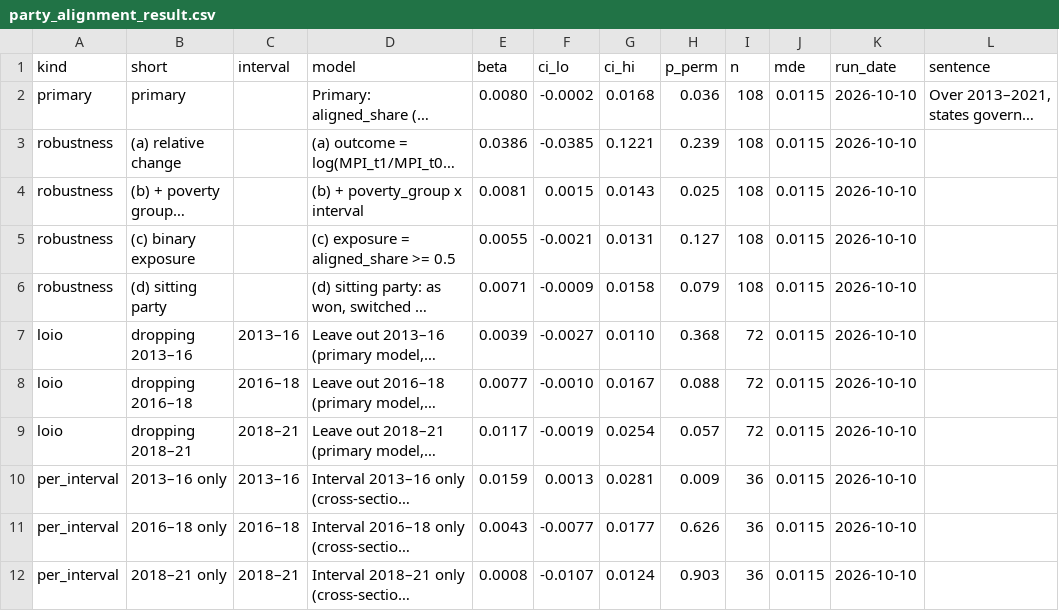
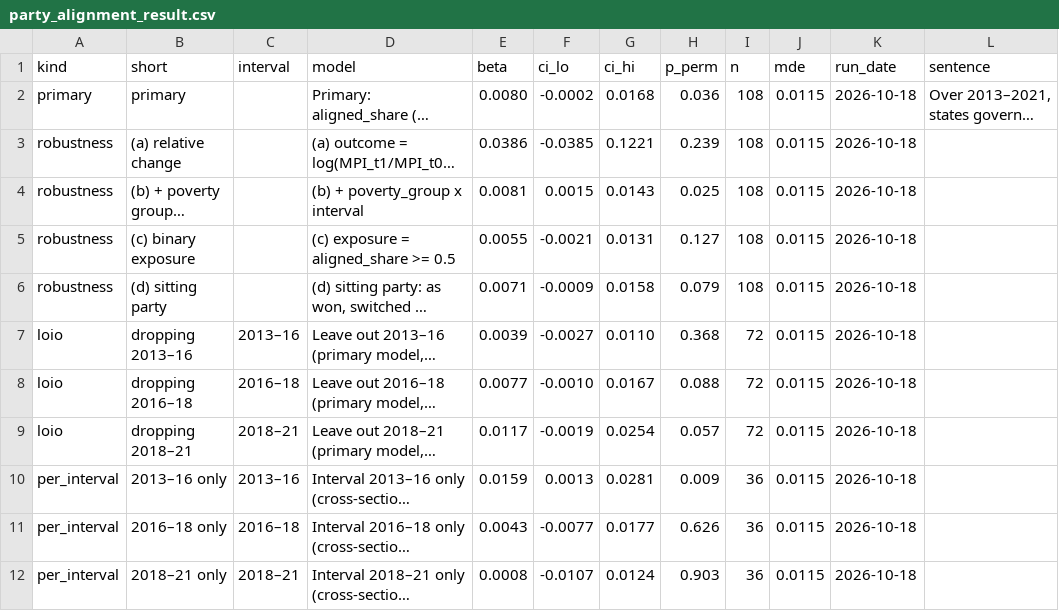
Before and after one commit to batestguy/NigeriaEquityAtlas-Tableau, a CSV file: data/processed/party_alignment_result.csv, drawn as a sheet; long unchanged cells end in …; the diff names each change by its address in the sheet, - before the commit and + after, or states it on an @@ line.

```diff
--- a/data/processed/party_alignment_result.csv
+++ b/data/processed/party_alignment_result.csv
-K2:K12 (run_date): 2026-10-10
+K2:K12 (run_date): 2026-10-18
```
Also changed, not shown: data/processed/mpi_atlas_2021.csv, data/processed/party_alignment_panel.csv, 17 other files.
